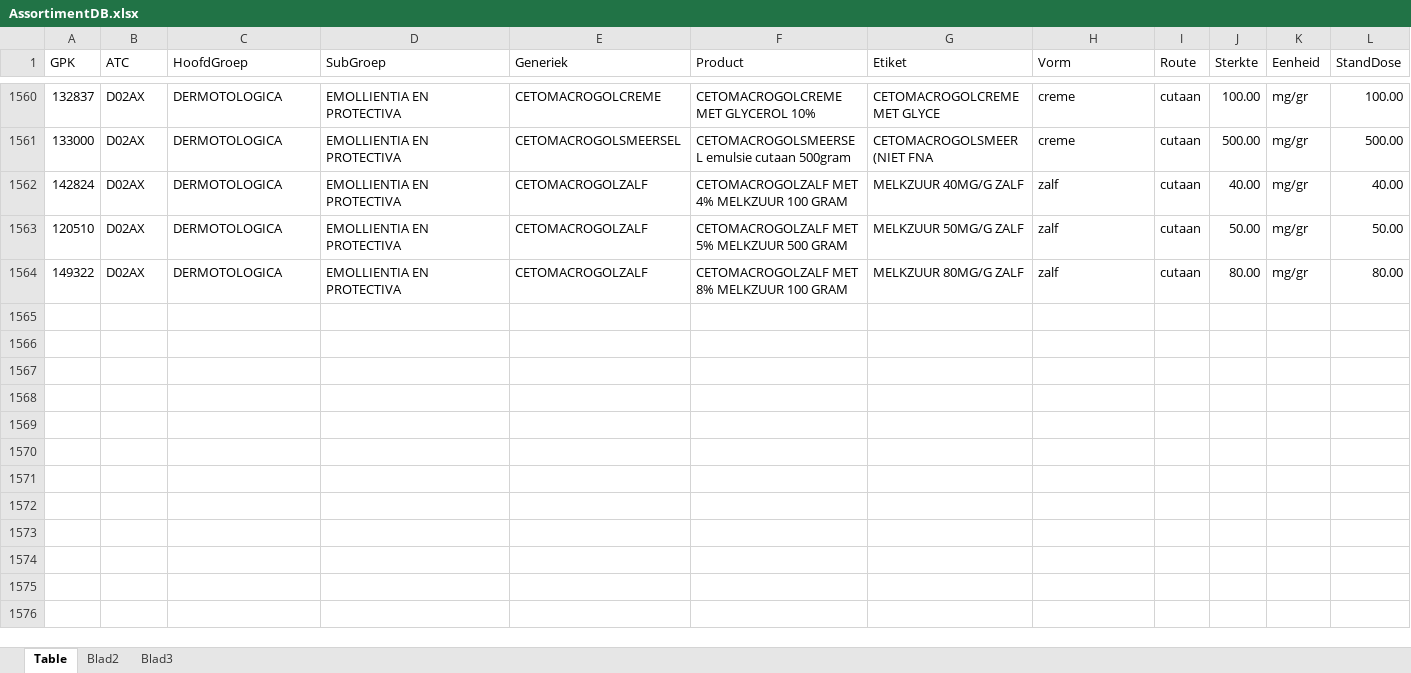
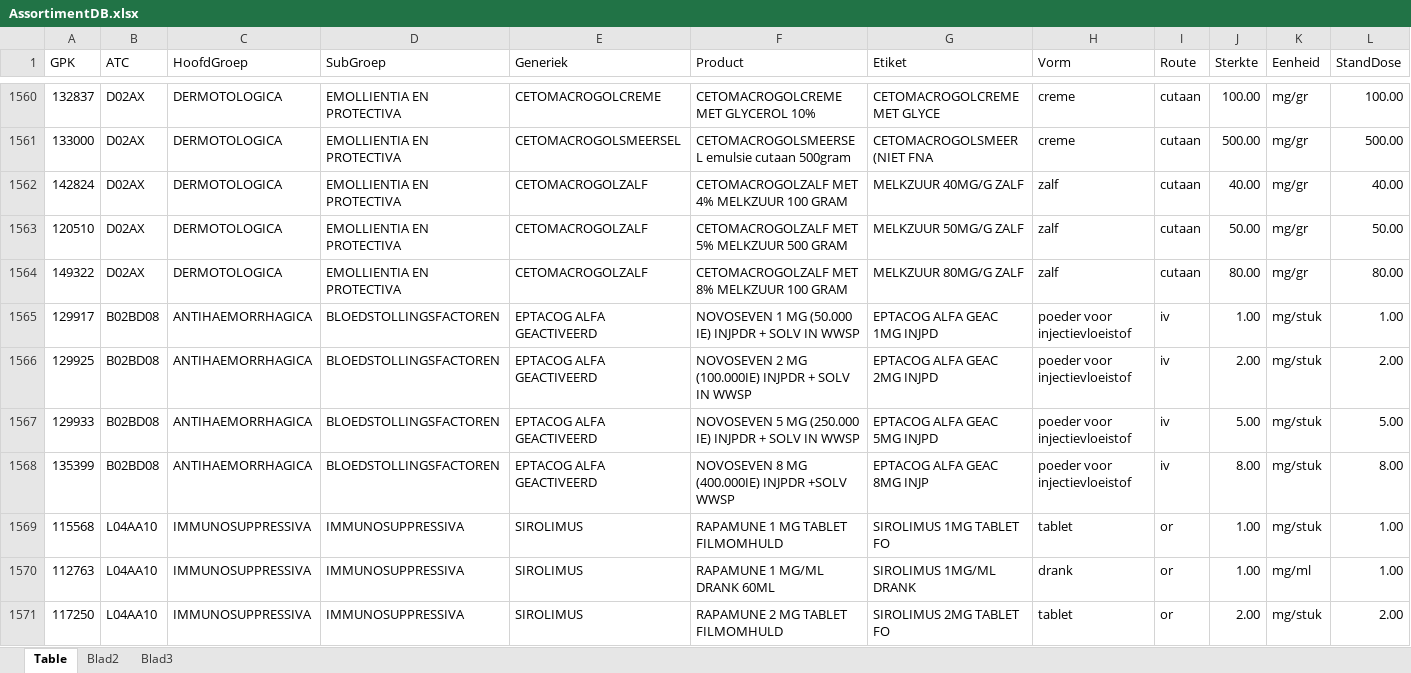
Before and after one commit to halcwb/AfsprakenProgramma, an Excel workbook: db/AssortimentDB.xlsx, sheet Table, drawn as a sheet; only a part is shown, gaps mark what is left out; values as stored, in another font and other column widths than the file's, no borders; rows hold the shown columns only; the diff names each change by its address in the sheet, - before the commit and + after, or states it on an @@ line.

```diff
--- a/db/AssortimentDB.xlsx (sheet Table)
+++ b/db/AssortimentDB.xlsx (sheet Table)
+row 1565: 129917 | B02BD08 | ANTIHAEMORRHAGICA | BLOEDSTOLLINGSFACTOREN | EPTACOG ALFA GEACTIVEERD | NOVOSEVEN 1 MG (50.000 IE) INJPDR + SOLV IN WWSP | EPTACOG ALFA GEAC 1MG INJPD | poeder voor injectievloeistof | iv | 1.00 | mg/stuk | 1.00
+row 1566: 129925 | B02BD08 | ANTIHAEMORRHAGICA | BLOEDSTOLLINGSFACTOREN | EPTACOG ALFA GEACTIVEERD | NOVOSEVEN 2 MG (100.000IE) INJPDR + SOLV IN WWSP | EPTACOG ALFA GEAC 2MG INJPD | poeder voor injectievloeistof | iv | 2.00 | mg/stuk | 2.00
+row 1567: 129933 | B02BD08 | ANTIHAEMORRHAGICA | BLOEDSTOLLINGSFACTOREN | EPTACOG ALFA GEACTIVEERD | NOVOSEVEN 5 MG (250.000 IE) INJPDR + SOLV IN WWSP | EPTACOG ALFA GEAC 5MG INJPD | poeder voor injectievloeistof | iv | 5.00 | mg/stuk | 5.00
+row 1568: 135399 | B02BD08 | ANTIHAEMORRHAGICA | BLOEDSTOLLINGSFACTOREN | EPTACOG ALFA GEACTIVEERD | NOVOSEVEN 8 MG (400.000IE) INJPDR +SOLV WWSP | EPTACOG ALFA GEAC 8MG INJP | poeder voor injectievloeistof | iv | 8.00 | mg/stuk | 8.00
+row 1569: 115568 | L04AA10 | IMMUNOSUPPRESSIVA | IMMUNOSUPPRESSIVA | SIROLIMUS | RAPAMUNE 1 MG TABLET FILMOMHULD | SIROLIMUS 1MG TABLET FO | tablet | or | 1.00 | mg/stuk | 1.00
+row 1570: 112763 | L04AA10 | IMMUNOSUPPRESSIVA | IMMUNOSUPPRESSIVA | SIROLIMUS | RAPAMUNE 1 MG/ML DRANK 60ML | SIROLIMUS 1MG/ML DRANK | drank | or | 1.00 | mg/ml | 1.00
+row 1571: 117250 | L04AA10 | IMMUNOSUPPRESSIVA | IMMUNOSUPPRESSIVA | SIROLIMUS | RAPAMUNE 2 MG TABLET FILMOMHULD | SIROLIMUS 2MG TABLET FO | tablet | or | 2.00 | mg/stuk | 2.00
```
Also changed, not shown: db/FormulariumDb.xlsm, db/NeoMedCont.xlsx, 10 other files.
